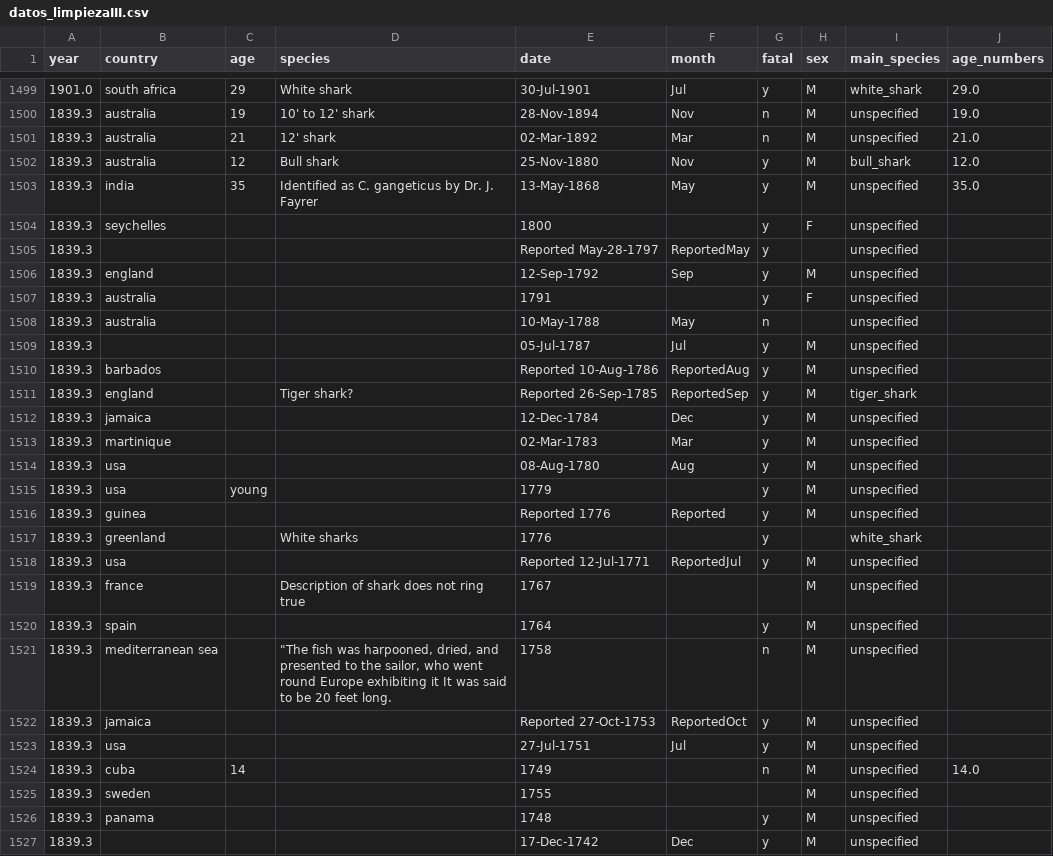
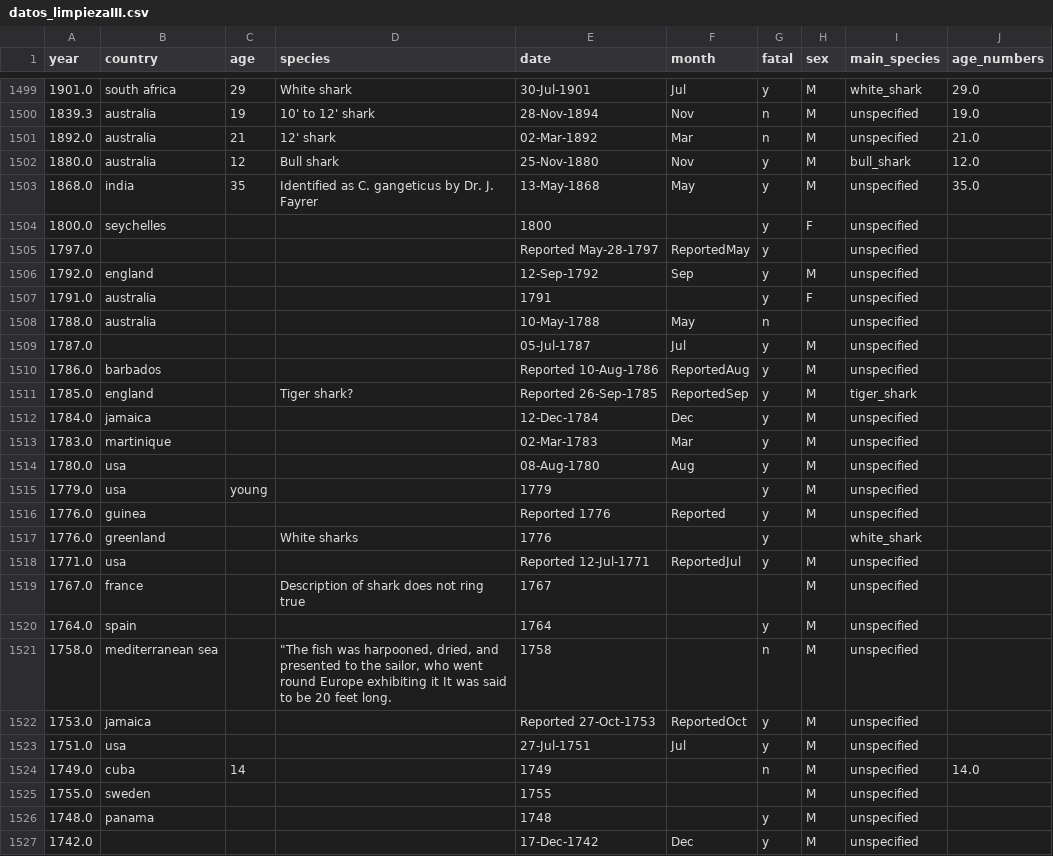
Before and after one commit to Adalab/DA-promoC-modulo2-sprint2-IreneVanna, a CSV file: datos/datos_limpiezaIII.csv, drawn as a sheet; only a part is shown, gaps mark what is left out; the diff covers the shown part only.

```diff
--- a/datos/datos_limpiezaIII.csv
+++ b/datos/datos_limpiezaIII.csv
@@ -1500,28 +1500,28 @@ year,country,age,species,date,month,fatal,sex,main_species,age_numbers
 1839.3,australia,19,10' to 12' shark,28-Nov-1894,Nov,n,M,unspecified,19.0
-1839.3,australia,21,12' shark,02-Mar-1892,Mar,n,M,unspecified,21.0
-1839.3,australia,12,Bull shark,25-Nov-1880,Nov,y,M,bull_shark,12.0
-1839.3,india,35,Identified as C. gangeticus by Dr. J. Fayrer,13-May-1868,May,y,M,unspecified,35.0
-1839.3,seychelles,,,1800,,y,F,unspecified,
-1839.3,,,,Reported May-28-1797,ReportedMay,y,,unspecified,
-1839.3,england,,,12-Sep-1792,Sep,y,M,unspecified,
-1839.3,australia,,,1791,,y,F,unspecified,
-1839.3,australia,,,10-May-1788,May,n,,unspecified,
-1839.3,,,,05-Jul-1787,Jul,y,M,unspecified,
-1839.3,barbados,,,Reported 10-Aug-1786,ReportedAug,y,M,unspecified,
-1839.3,england,,Tiger shark?,Reported 26-Sep-1785,ReportedSep,y,M,tiger_shark,
-1839.3,jamaica,,,12-Dec-1784,Dec,y,M,unspecified,
-1839.3,martinique,,,02-Mar-1783,Mar,y,M,unspecified,
-1839.3,usa,,,08-Aug-1780,Aug,y,M,unspecified,
-1839.3,usa,young,,1779,,y,M,unspecified,
-1839.3,guinea,,,Reported 1776,Reported,y,M,unspecified,
-1839.3,greenland,,White sharks,1776,,y,,white_shark,
-1839.3,usa,,,Reported 12-Jul-1771,ReportedJul,y,M,unspecified,
-1839.3,france,,Description of shark does not ring true,1767,,,M,unspecified,
-1839.3,spain,,,1764,,y,M,unspecified,
-1839.3,mediterranean sea,,"""The fish was harpooned, dried, and presented to the sailor, who went round Europe exhibiting it  It was said to be 20 feet long.",1758,,n,M,unspecified,
-1839.3,jamaica,,,Reported 27-Oct-1753,ReportedOct,y,M,unspecified,
-1839.3,usa,,,27-Jul-1751,Jul,y,M,unspecified,
-1839.3,cuba,14,,1749,,n,M,unspecified,14.0
-1839.3,sweden,,,1755,,,M,unspecified,
-1839.3,panama,,,1748,,y,M,unspecified,
-1839.3,,,,17-Dec-1742,Dec,y,M,unspecified,
+1892.0,australia,21,12' shark,02-Mar-1892,Mar,n,M,unspecified,21.0
+1880.0,australia,12,Bull shark,25-Nov-1880,Nov,y,M,bull_shark,12.0
+1868.0,india,35,Identified as C. gangeticus by Dr. J. Fayrer,13-May-1868,May,y,M,unspecified,35.0
+1800.0,seychelles,,,1800,,y,F,unspecified,
+1797.0,,,,Reported May-28-1797,ReportedMay,y,,unspecified,
+1792.0,england,,,12-Sep-1792,Sep,y,M,unspecified,
+1791.0,australia,,,1791,,y,F,unspecified,
+1788.0,australia,,,10-May-1788,May,n,,unspecified,
+1787.0,,,,05-Jul-1787,Jul,y,M,unspecified,
+1786.0,barbados,,,Reported 10-Aug-1786,ReportedAug,y,M,unspecified,
+1785.0,england,,Tiger shark?,Reported 26-Sep-1785,ReportedSep,y,M,tiger_shark,
+1784.0,jamaica,,,12-Dec-1784,Dec,y,M,unspecified,
+1783.0,martinique,,,02-Mar-1783,Mar,y,M,unspecified,
+1780.0,usa,,,08-Aug-1780,Aug,y,M,unspecified,
+1779.0,usa,young,,1779,,y,M,unspecified,
+1776.0,guinea,,,Reported 1776,Reported,y,M,unspecified,
+1776.0,greenland,,White sharks,1776,,y,,white_shark,
+1771.0,usa,,,Reported 12-Jul-1771,ReportedJul,y,M,unspecified,
+1767.0,france,,Description of shark does not ring true,1767,,,M,unspecified,
+1764.0,spain,,,1764,,y,M,unspecified,
+1758.0,mediterranean sea,,"""The fish was harpooned, dried, and presented to the sailor, who went round Europe exhibiting it  It was said to be 20 feet long.",1758,,n,M,unspecified,
+1753.0,jamaica,,,Reported 27-Oct-1753,ReportedOct,y,M,unspecified,
+1751.0,usa,,,27-Jul-1751,Jul,y,M,unspecified,
+1749.0,cuba,14,,1749,,n,M,unspecified,14.0
+1755.0,sweden,,,1755,,,M,unspecified,
+1748.0,panama,,,1748,,y,M,unspecified,
+1742.0,,,,17-Dec-1742,Dec,y,M,unspecified,
```
Also changed, not shown: 165 edited cells elsewhere in this file, 3 other files.
